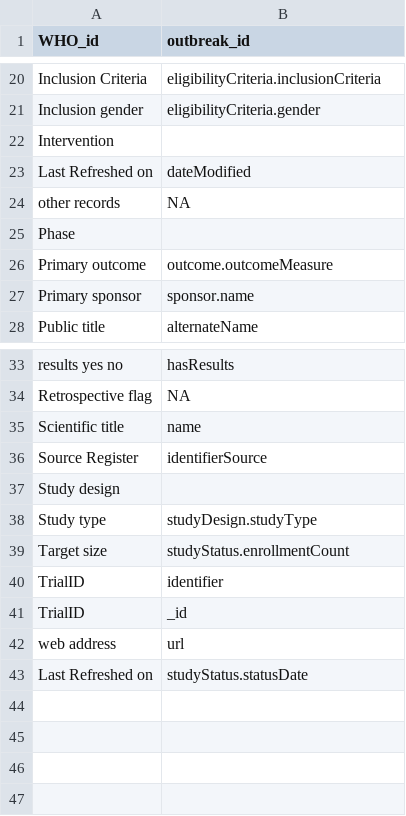
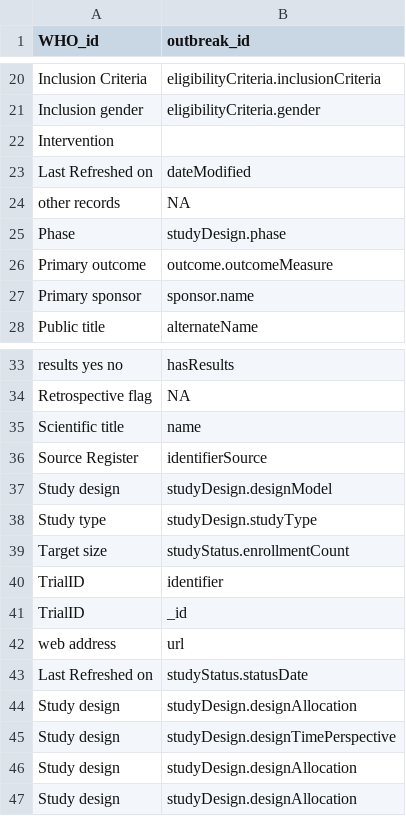
Before and after one commit to outbreak-info/clinical_trials, a CSV file: schema_mapping_who.csv, drawn as a sheet; only a part is shown, gaps mark what is left out.

Commit message:
adding in study design

```diff
--- a/schema_mapping_who.csv
+++ b/schema_mapping_who.csv
@@ -24,3 +24,3 @@ Last Refreshed on,dateModified
 other records,NA
-Phase,
+Phase,studyDesign.phase
 Primary outcome,outcome.outcomeMeasure
@@ -36,3 +36,3 @@ Scientific title,name
 Source Register,identifierSource
-Study design,
+Study design,studyDesign.designModel
 Study type,studyDesign.studyType
@@ -43 +43,5 @@ web address,url
 Last Refreshed on,studyStatus.statusDate
+Study design,studyDesign.designAllocation
+Study design,studyDesign.designTimePerspective
+Study design,studyDesign.designAllocation
+Study design,studyDesign.designAllocation
```
Also changed, not shown: 2 other files.
